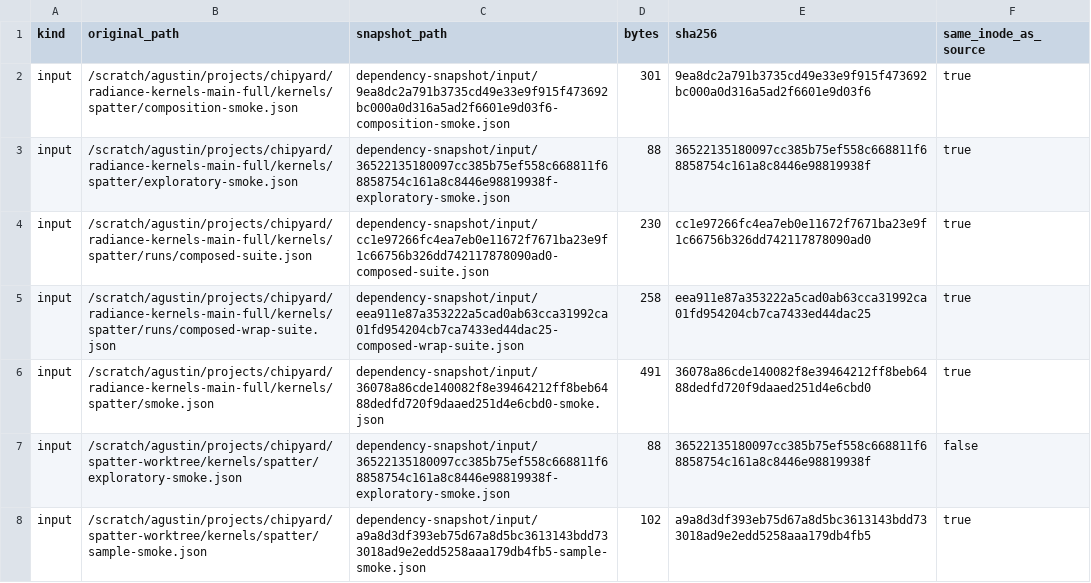
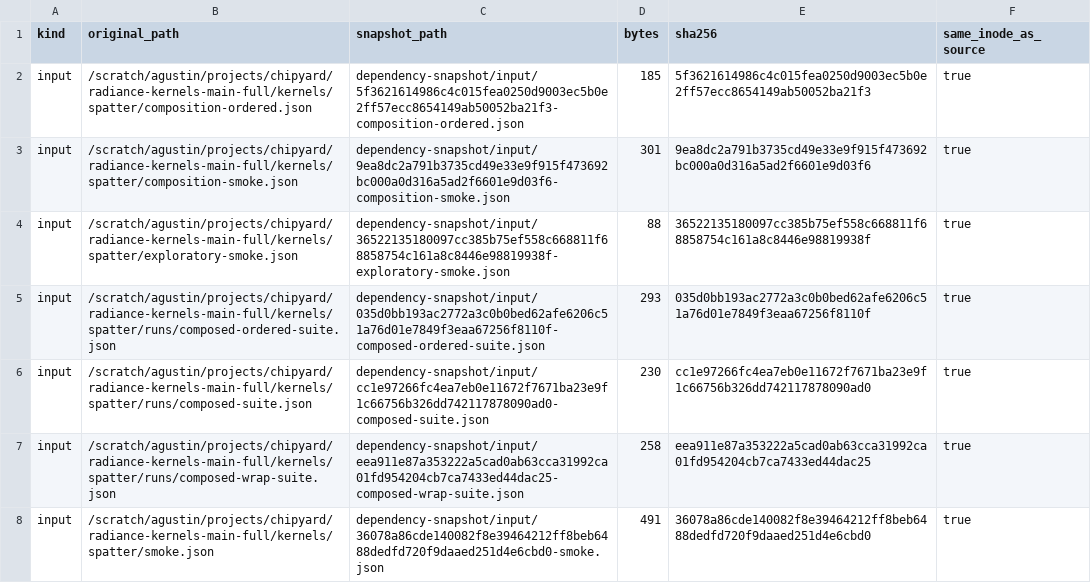
Before and after one commit to copparihollmann/radiance-kernels, a CSV file: kernels/evaluation/dependency-snapshot.csv, drawn as a sheet; only a part is shown; the shorter side is filled out with more unchanged rows.

```diff
--- a/kernels/evaluation/dependency-snapshot.csv
+++ b/kernels/evaluation/dependency-snapshot.csv
@@ -1,4 +1,6 @@
 kind,original_path,snapshot_path,bytes,sha256,same_inode_as_source
+input,/scratch/agustin/projects/chipyard/radiance-kernels-main-full/kernels/spatter/composition-ordered.json,dependency-snapshot/input/5f3621614986c4c015fea0250d9003ec5b0e2ff57ecc8654149ab50052ba21f3-composition-ordered.json,185,5f3621614986c4c015fea0250d9003ec5b0e2ff57ecc8654149ab50052ba21f3,true
 input,/scratch/agustin/projects/chipyard/radiance-kernels-main-full/kernels/spatter/composition-smoke.json,dependency-snapshot/input/9ea8dc2a791b3735cd49e33e9f915f473692bc000a0d316a5ad2f6601e9d03f6-composition-smoke.json,301,9ea8dc2a791b3735cd49e33e9f915f473692bc000a0d316a5ad2f6601e9d03f6,true
 input,/scratch/agustin/projects/chipyard/radiance-kernels-main-full/kernels/spatter/exploratory-smoke.json,dependency-snapshot/input/36522135180097cc385b75ef558c668811f68858754c161a8c8446e98819938f-exploratory-smoke.json,88,36522135180097cc385b75ef558c668811f68858754c161a8c8446e98819938f,true
+input,/scratch/agustin/projects/chipyard/radiance-kernels-main-full/kernels/spatter/runs/composed-ordered-suite.json,dependency-snapshot/input/035d0bb193ac2772a3c0b0bed62afe6206c51a76d01e7849f3eaa67256f8110f-composed-ordered-suite.json,293,035d0bb193ac2772a3c0b0bed62afe6206c51a76d01e7849f3eaa67256f8110f,true
 input,/scratch/agustin/projects/chipyard/radiance-kernels-main-full/kernels/spatter/runs/composed-suite.json,dependency-snapshot/input/cc1e97266fc4ea7eb0e11672f7671ba23e9f1c66756b326dd742117878090ad0-composed-suite.json,230,cc1e97266fc4ea7eb0e11672f7671ba23e9f1c66756b326dd742117878090ad0,true
```
Also changed, not shown: kernels/evaluation/artifacts.csv, kernels/evaluation/elf-snapshot.csv, 13 other files.
